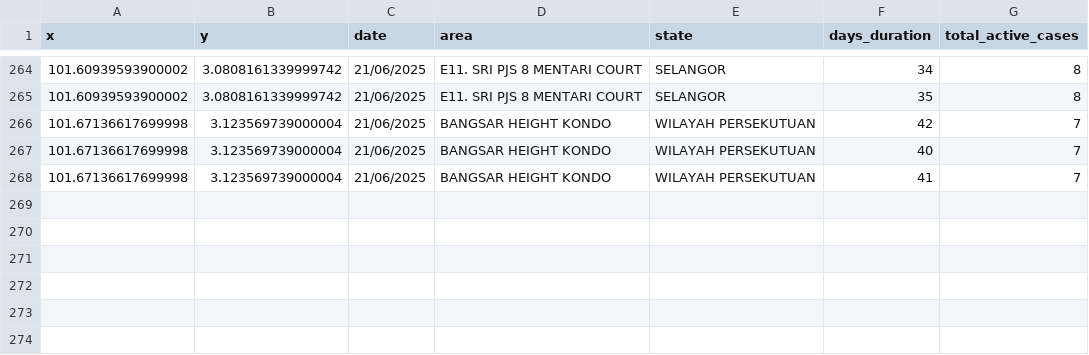
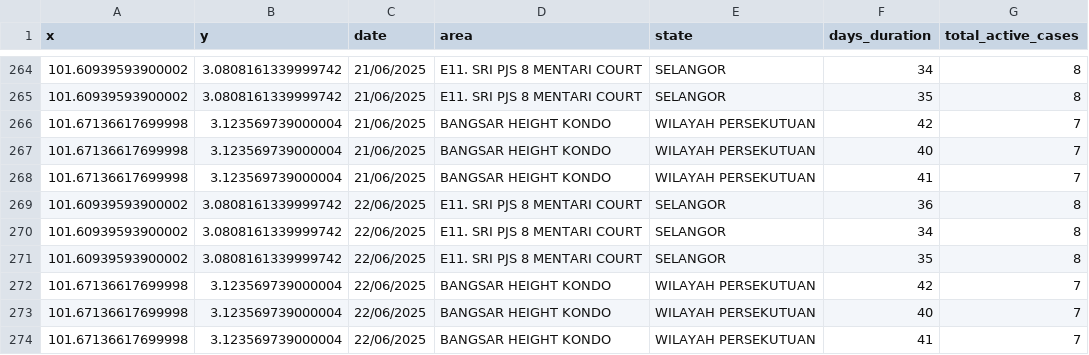
Before and after one commit to adamarbain/DailyScrapDengueData, a CSV file: dengue_hotspot.csv, drawn as a sheet; only a part is shown, gaps mark what is left out.

```diff
--- a/dengue_hotspot.csv
+++ b/dengue_hotspot.csv
@@ -268 +268,7 @@ x,y,date,area,state,days_duration,total_active_cases
 101.67136617699998,3.123569739000004,21/06/2025,BANGSAR HEIGHT KONDO,WILAYAH PERSEKUTUAN,41,7
+101.60939593900002,3.0808161339999742,22/06/2025,E11. SRI PJS 8 MENTARI COURT,SELANGOR,36,8
+101.60939593900002,3.0808161339999742,22/06/2025,E11. SRI PJS 8 MENTARI COURT,SELANGOR,34,8
+101.60939593900002,3.0808161339999742,22/06/2025,E11. SRI PJS 8 MENTARI COURT,SELANGOR,35,8
+101.67136617699998,3.123569739000004,22/06/2025,BANGSAR HEIGHT KONDO,WILAYAH PERSEKUTUAN,42,7
+101.67136617699998,3.123569739000004,22/06/2025,BANGSAR HEIGHT KONDO,WILAYAH PERSEKUTUAN,40,7
+101.67136617699998,3.123569739000004,22/06/2025,BANGSAR HEIGHT KONDO,WILAYAH PERSEKUTUAN,41,7
```
Also changed, not shown: active_dengue.csv.
